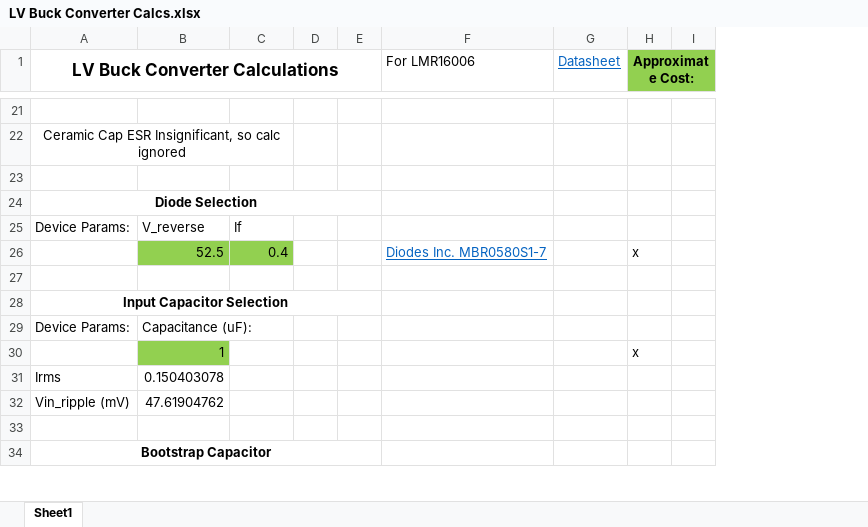
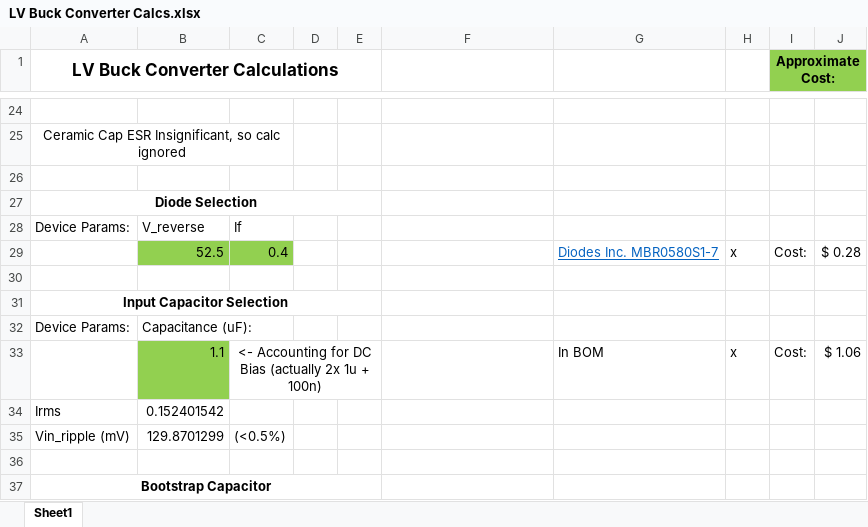
Before and after one commit to Govish/FusIon-Pack, an Excel workbook: Documentation/LV Buck Converter Calcs.xlsx, sheet Sheet1, drawn as a sheet; only a part is shown, gaps mark what is left out; values as stored, in another font and other column widths than the file's, no borders; removed rows and columns are numbered as before the commit, all else as after; the diff covers the shown part only; the diff names each change by its address in the sheet, - before the commit and + after, or states it on an @@ line.

```diff
--- a/Documentation/LV Buck Converter Calcs.xlsx (sheet Sheet1)
+++ b/Documentation/LV Buck Converter Calcs.xlsx (sheet Sheet1)
-column G (Datasheet), empty
+column G, row 29: Diodes Inc. MBR0580S1-7
-column I, empty
+column I (Approximate Cost:), row 29: Cost:
+column J, row 29: $ 0.28
-F1: For LMR16006
+F1: (empty)
-H1: Approximate Cost:
+H1: (empty)
-H1 fill: #92D050
+H1 fill: none
-H1:I1 merged
-F29: Diodes Inc. MBR0580S1-7
+F29: (empty)
-row 30:  | 1 |  |  |  |  |  | x
+row 33:  | 1.1 | <- Accounting for DC Bias (actually 2x 1u + 100n) |  |  |  | In BOM | x | Cost: | $ 1.06
-B34: 0.150403078
+B34: 0.152401542
-B35: 47.61904762
+B35: 129.8701299
-C35: (empty)
+C35: (<0.5%)
```
Also changed, not shown: 4 added rows, 1 removed row, 17 edited cells and cell formats elsewhere in this sheet, formulas that keep their value, 3 other files.
